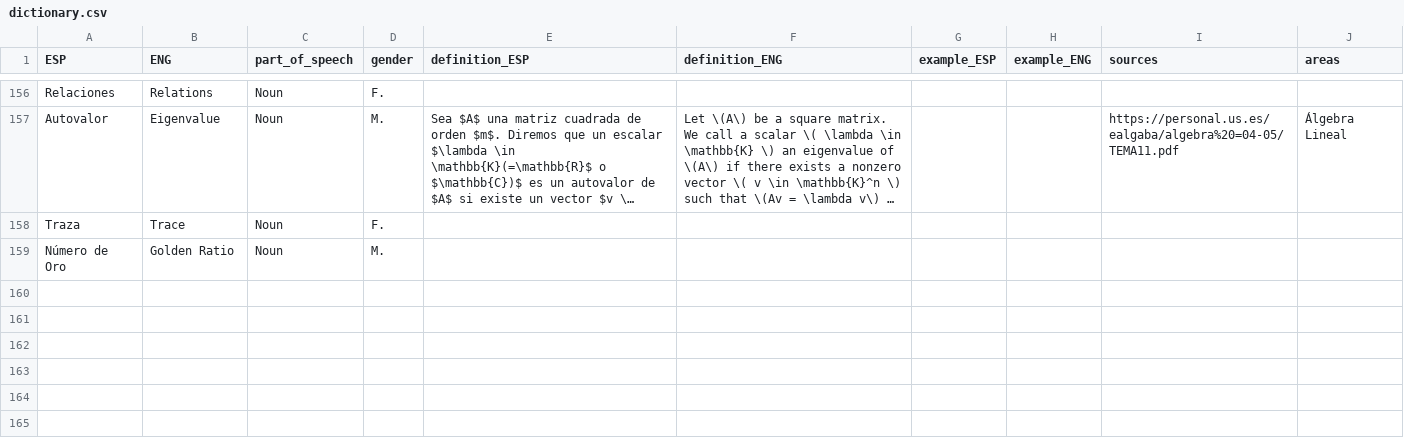
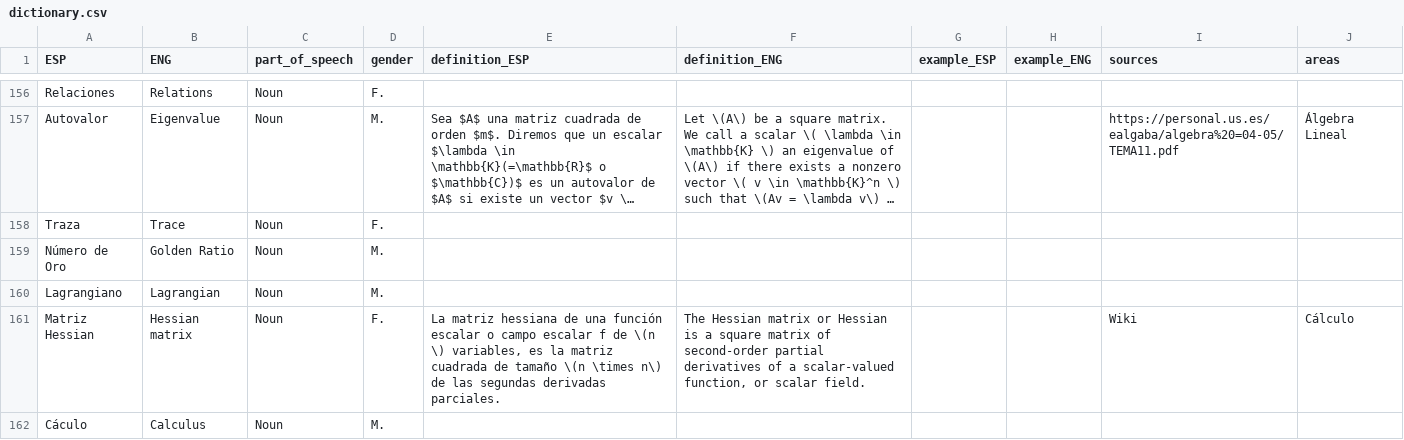
Before and after one commit to AldenMB/MateMath, a CSV file: dictionary.csv, drawn as a sheet; only a part is shown, gaps mark what is left out; long unchanged cells end in …; the diff names each change by its address in the sheet, - before the commit and + after, or states it on an @@ line.

Commit message:
Update dictionary.csv

```diff
--- a/dictionary.csv
+++ b/dictionary.csv
+row 160: Lagrangiano | Lagrangian | Noun | M.
+row 161: Matriz Hessian | Hessian matrix | Noun | F. | La matriz hessiana de una función escalar o campo escalar f de \(n \) variables, es la matriz cuadrada de tamaño \(n \times n\) de las segundas derivadas parciales. | The Hessian matrix or Hessian is a square matrix of second-order partial derivatives of a scalar-valued function, or scalar field. |  |  | Wiki | Cálculo
+row 162: Cáculo | Calculus | Noun | M.
```
